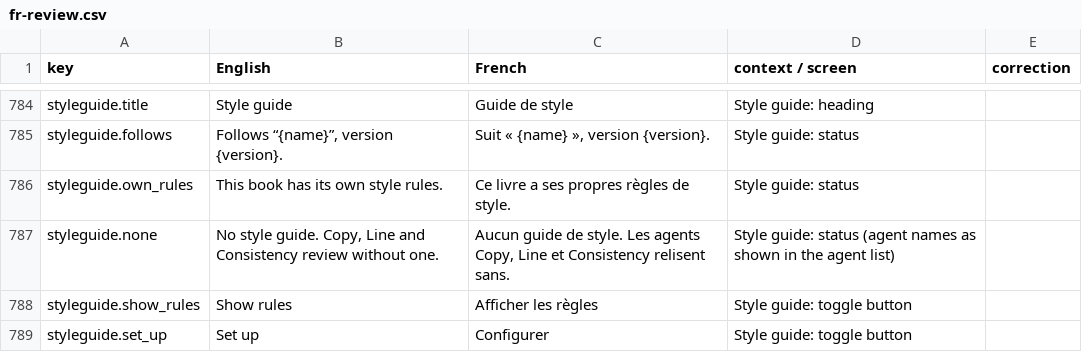
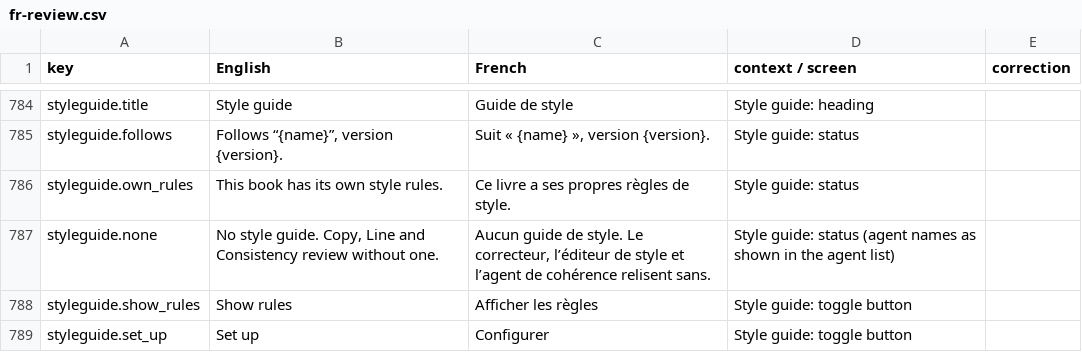
Before and after one commit to michelevens/Editons, a CSV file: docs/i18n/fr-review.csv, drawn as a sheet; only a part is shown, gaps mark what is left out.

```diff
--- a/docs/i18n/fr-review.csv
+++ b/docs/i18n/fr-review.csv
@@ -786,3 +786,3 @@ styleguide.follows,"Follows “{name}”, version {version}.","Suit « {name}
 styleguide.own_rules,This book has its own style rules.,Ce livre a ses propres règles de style.,Style guide: status,
-styleguide.none,"No style guide. Copy, Line and Consistency review without one.","Aucun guide de style. Les agents Copy, Line et Consistency relisent sans.",Style guide: status (agent names as shown in the agent list),
+styleguide.none,"No style guide. Copy, Line and Consistency review without one.","Aucun guide de style. Le correcteur, l’éditeur de style et l’agent de cohérence relisent sans.",Style guide: status (agent names as shown in the agent list),
 styleguide.show_rules,Show rules,Afficher les règles,Style guide: toggle button,
```
Also changed, not shown: docs/i18n/ht-review.csv, 2 other files.
